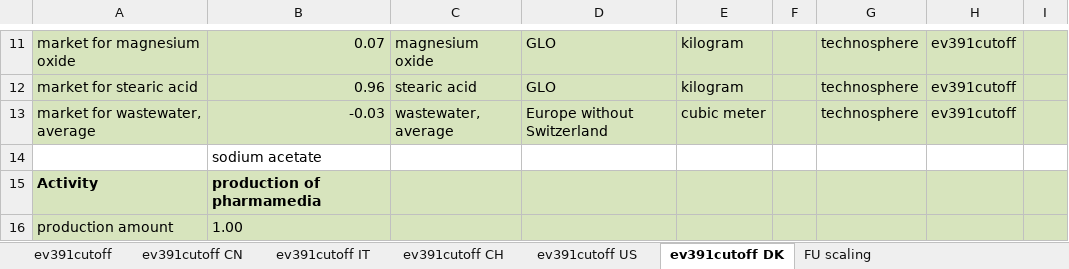
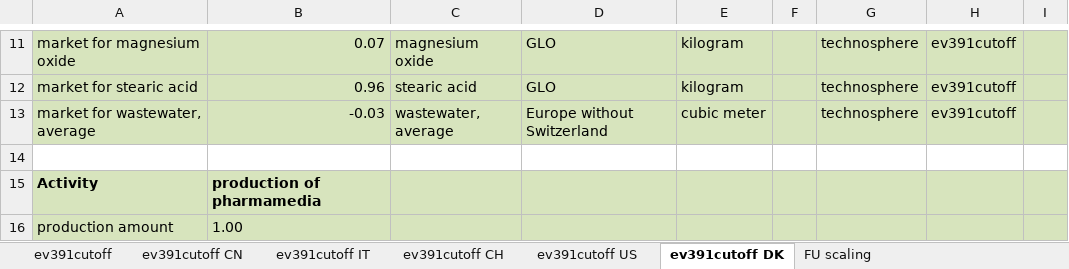
Before and after one commit to RuneWF/penicilin, an Excel workbook: data/database.xlsx, sheet ev391cutoff DK, drawn as a sheet; only a part is shown, gaps mark what is left out; values as stored, in another font and other column widths than the file's, no borders; the diff names each change by its address in the sheet, - before the commit and + after, or states it on an @@ line.

```diff
--- a/data/database.xlsx (sheet ev391cutoff DK)
+++ b/data/database.xlsx (sheet ev391cutoff DK)
-B14: sodium acetate
+B14: (empty)
```
Also changed, not shown: 17 other files.
